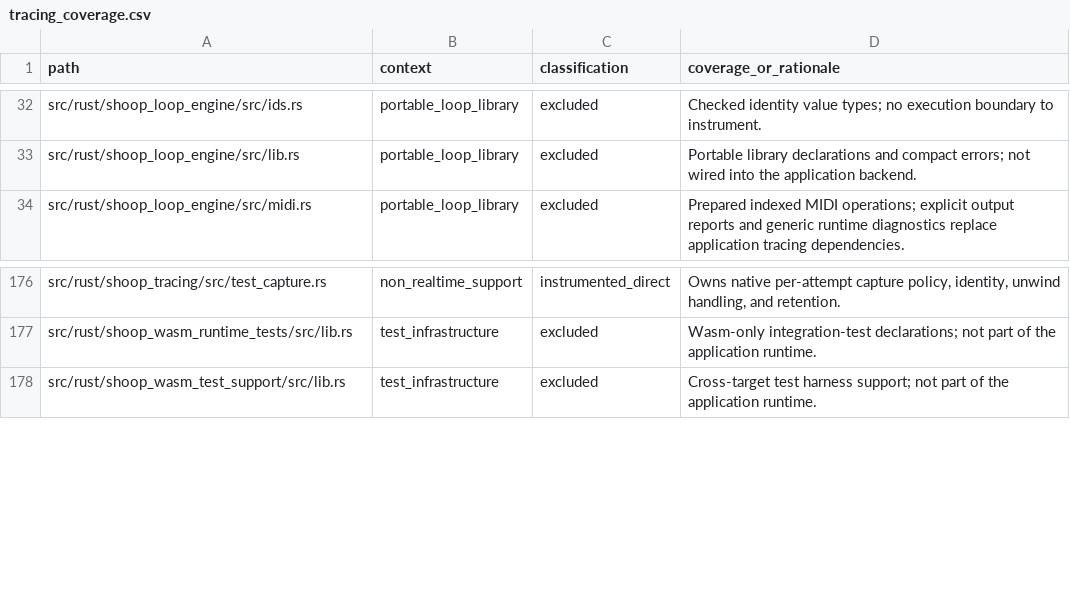
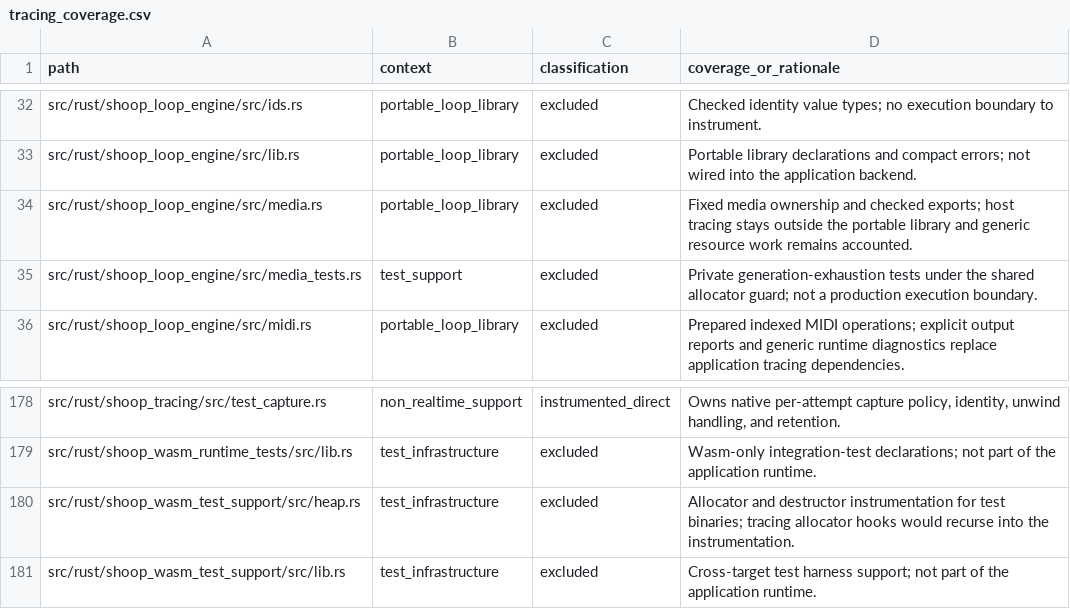
Before and after one commit to SanderVocke/shoopdaloop, a CSV file: docs/tracing_coverage.csv, drawn as a sheet; only a part is shown, gaps mark what is left out; the diff names each change by its address in the sheet, - before the commit and + after, or states it on an @@ line.

Commit message:
feat(loop-engine): retain mixed media through checked ownership slots

```diff
--- a/docs/tracing_coverage.csv
+++ b/docs/tracing_coverage.csv
+row 34: src/rust/shoop_loop_engine/src/media.rs | portable_loop_library | excluded | Fixed media ownership and checked exports; host tracing stays outside the portable library and generic resource work remains accounted.
+row 35: src/rust/shoop_loop_engine/src/media_tests.rs | test_support | excluded | Private generation-exhaustion tests under the shared allocator guard; not a production execution boundary.
+row 180: src/rust/shoop_wasm_test_support/src/heap.rs | test_infrastructure | excluded | Allocator and destructor instrumentation for test binaries; tracing allocator hooks would recurse into the instrumentation.
```
Also changed, not shown: 17 other files.
